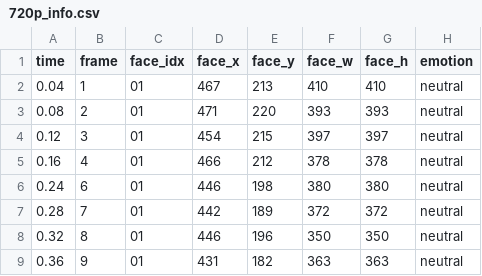
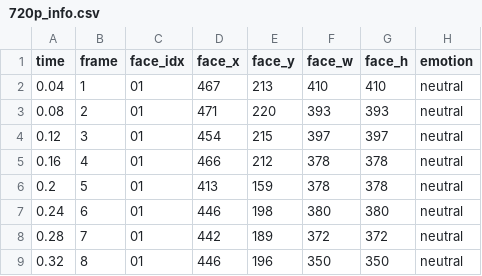
Before and after one commit to adam1214/Face-Emotion-Recognition-For-Video, a CSV file: fer_verification/result/folder2/720p_info.csv, drawn as a sheet; only a part is shown; the shorter side is filled out with more unchanged rows; the diff names each change by its address in the sheet, - before the commit and + after, or states it on an @@ line.

Commit message:
Update fer_verification/result/folder2/720p_info.csv

```diff
--- a/fer_verification/result/folder2/720p_info.csv
+++ b/fer_verification/result/folder2/720p_info.csv
+row 6: 0.2 | 5 | 01 | 413 | 159 | 378 | 378 | neutral
```
